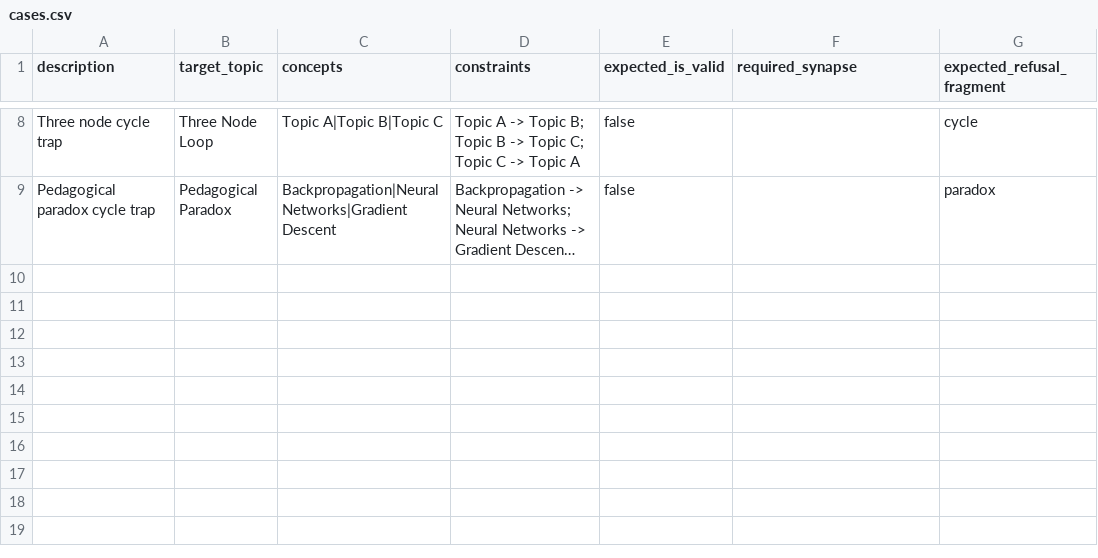
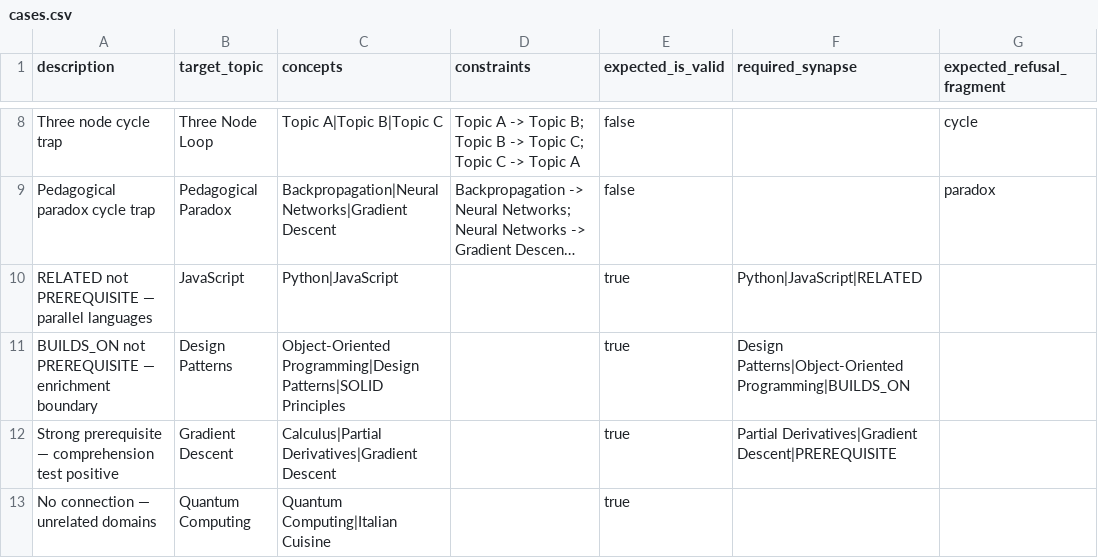
Before and after one commit to Simone-Farina/NeuroGraph, a CSV file: prompt-eval/architect/cases.csv, drawn as a sheet; only a part is shown, gaps mark what is left out; long unchanged cells end in …; the diff names each change by its address in the sheet, - before the commit and + after, or states it on an @@ line.

Commit message:
feat(19-02): add 4 architect boundary cases and pin judge model
- Pin judge model (gpt-4o-2024-08-06) in architect promptfooconfig.yaml
- Case 9: RELATED not PREREQUISITE — Python and JavaScript are parallel languages (not gating)
- Case 10: BUILDS_ON not PREREQUISITE — Design Patterns enriches OOP but does not gate it
- Case 11: Strong prerequisite — Partial Derivatives gates Gradient Descent (comprehension test)
- Case 12: No connection — Quantum Computing and Italian Cuisine are unrelated domains
- Total architect cases: 12 (was 8), overall suite total: 42 (17 + 12 + 13)

```diff
--- a/prompt-eval/architect/cases.csv
+++ b/prompt-eval/architect/cases.csv
+row 10: RELATED not PREREQUISITE — parallel languages | JavaScript | Python|JavaScript |  | true | Python|JavaScript|RELATED
+row 11: BUILDS_ON not PREREQUISITE — enrichment boundary | Design Patterns | Object-Oriented Programming|Design Patterns|SOLID Principles |  | true | Design Patterns|Object-Oriented Programming|BUILDS_ON
+row 12: Strong prerequisite — comprehension test positive | Gradient Descent | Calculus|Partial Derivatives|Gradient Descent |  | true | Partial Derivatives|Gradient Descent|PREREQUISITE
+row 13: No connection — unrelated domains | Quantum Computing | Quantum Computing|Italian Cuisine |  | true
```
Also changed, not shown: 1 other file.
